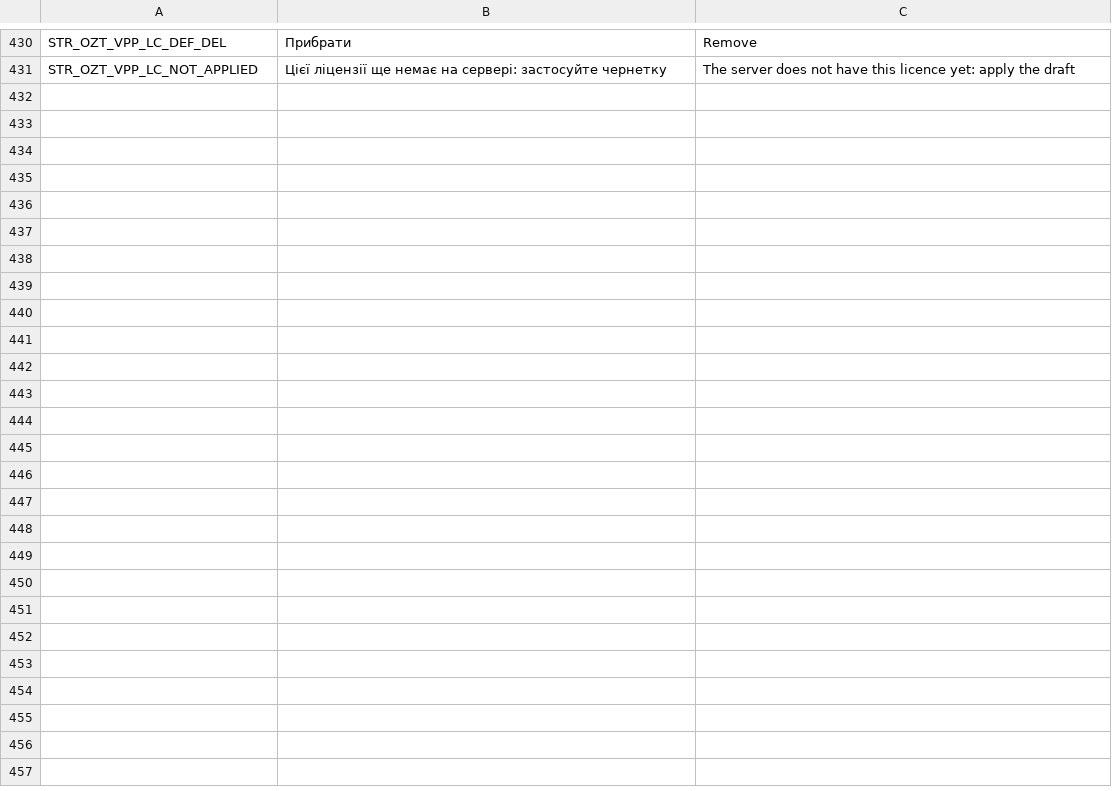
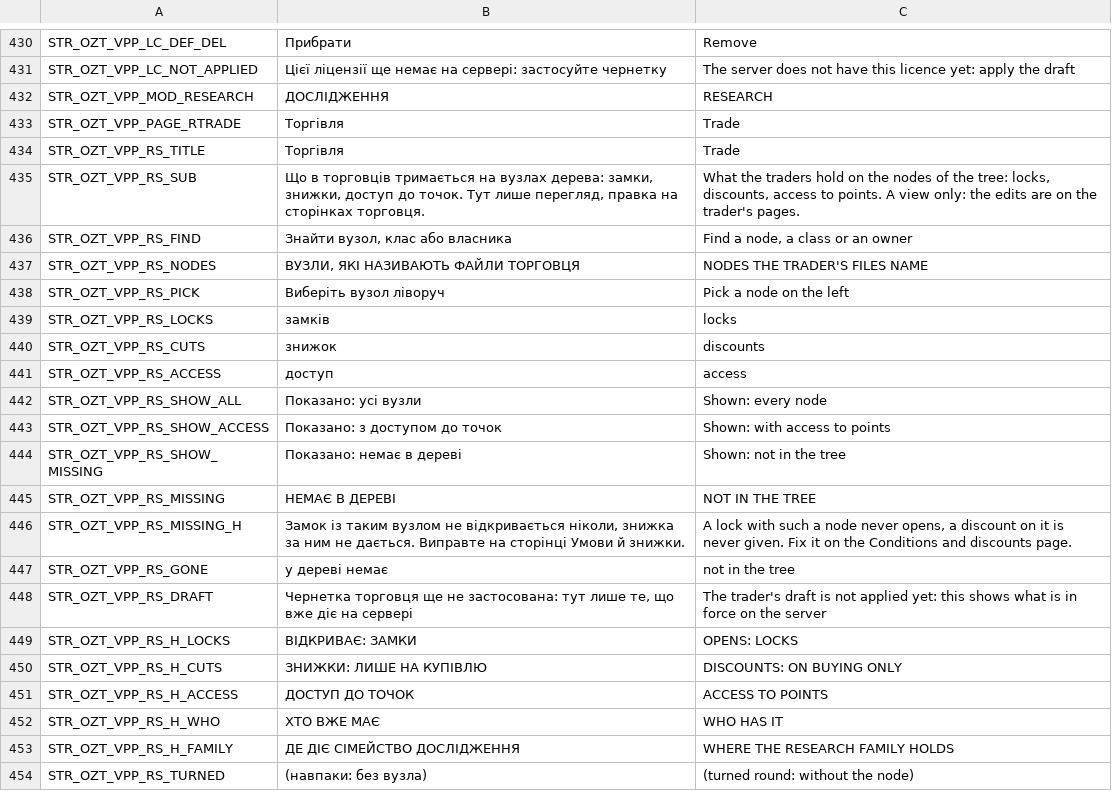
Before and after one commit to OpenZone-DayZ/openzone-trader, a CSV file: OpenZone_Trader/strings.csv, drawn as a sheet; only a part is shown, gaps mark what is left out.

```diff
--- a/OpenZone_Trader/strings.csv
+++ b/OpenZone_Trader/strings.csv
@@ -431 +431,24 @@ STR_OZT_VPP_LC_DEF_DEL,Прибрати,Remove
 STR_OZT_VPP_LC_NOT_APPLIED,Цієї ліцензії ще немає на сервері: застосуйте чернетку,The server does not have this licence yet: apply the draft
+STR_OZT_VPP_MOD_RESEARCH,ДОСЛIДЖЕННЯ,RESEARCH
+STR_OZT_VPP_PAGE_RTRADE,Торгівля,Trade
+STR_OZT_VPP_RS_TITLE,Торгівля,Trade
+STR_OZT_VPP_RS_SUB,"Що в торговців тримається на вузлах дерева: замки, знижки, доступ до точок. Тут лише перегляд, правка на сторінках торговця.","What the traders hold on the nodes of the tree: locks, discounts, access to points. A view only: the edits are on the trader's pages."
+STR_OZT_VPP_RS_FIND,"Знайти вузол, клас або власника","Find a node, a class or an owner"
+STR_OZT_VPP_RS_NODES,"ВУЗЛИ, ЯКI НАЗИВАЮТЬ ФАЙЛИ ТОРГОВЦЯ",NODES THE TRADER'S FILES NAME
+STR_OZT_VPP_RS_PICK,Виберіть вузол ліворуч,Pick a node on the left
+STR_OZT_VPP_RS_LOCKS,замків,locks
+STR_OZT_VPP_RS_CUTS,знижок,discounts
+STR_OZT_VPP_RS_ACCESS,доступ,access
+STR_OZT_VPP_RS_SHOW_ALL,Показано: усі вузли,Shown: every node
+STR_OZT_VPP_RS_SHOW_ACCESS,Показано: з доступом до точок,Shown: with access to points
+STR_OZT_VPP_RS_SHOW_MISSING,Показано: немає в дереві,Shown: not in the tree
+STR_OZT_VPP_RS_MISSING,НЕМАЄ В ДЕРЕВI,NOT IN THE TREE
+STR_OZT_VPP_RS_MISSING_H,"Замок із таким вузлом не відкривається ніколи, знижка за ним не дається. Виправте на сторінці Умови й знижки.","A lock with such a node never opens, a discount on it is never given. Fix it on the Conditions and discounts page."
+STR_OZT_VPP_RS_GONE,у дереві немає,not in the tree
+STR_OZT_VPP_RS_DRAFT,"Чернетка торговця ще не застосована: тут лише те, що вже діє на сервері",The trader's draft is not applied yet: this shows what is in force on the server
+STR_OZT_VPP_RS_H_LOCKS,ВIДКРИВАЄ: ЗАМКИ,OPENS: LOCKS
+STR_OZT_VPP_RS_H_CUTS,ЗНИЖКИ: ЛИШЕ НА КУПIВЛЮ,DISCOUNTS: ON BUYING ONLY
+STR_OZT_VPP_RS_H_ACCESS,ДОСТУП ДО ТОЧОК,ACCESS TO POINTS
+STR_OZT_VPP_RS_H_WHO,ХТО ВЖЕ МАЄ,WHO HAS IT
+STR_OZT_VPP_RS_H_FAMILY,ДЕ ДIЄ СIМЕЙСТВО ДОСЛIДЖЕННЯ,WHERE THE RESEARCH FAMILY HOLDS
+STR_OZT_VPP_RS_TURNED,(навпаки: без вузла),(turned round: without the node)
```
Also changed, not shown: 4 other files.
